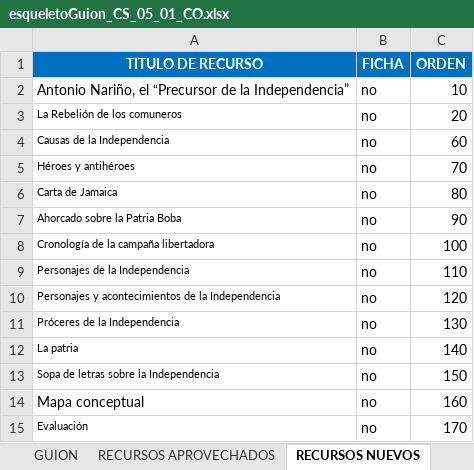
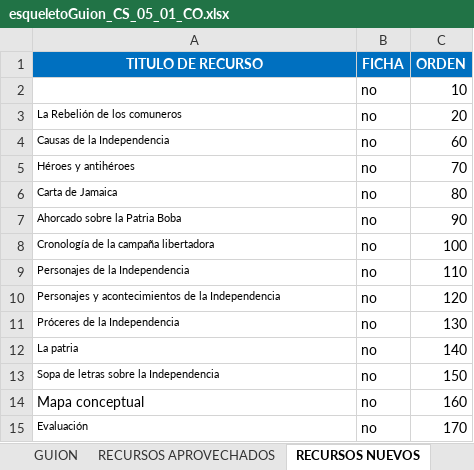
Before and after one commit to AulaPlanetaColombia/CienciasSociales, an Excel workbook: fuentes/contenidos/grado05/guion01/esqueletoGuion_CS_05_01_CO.xlsx, sheet RECURSOS NUEVOS, drawn as a sheet; values as stored, in another font and other column widths than the file's, no borders; the diff names each change by its address in the sheet, - before the commit and + after, or states it on an @@ line.

```diff
--- a/fuentes/contenidos/grado05/guion01/esqueletoGuion_CS_05_01_CO.xlsx (sheet RECURSOS NUEVOS)
+++ b/fuentes/contenidos/grado05/guion01/esqueletoGuion_CS_05_01_CO.xlsx (sheet RECURSOS NUEVOS)
-A2 (TITULO DE RECURSO): Antonio Nariño, el “Precursor de la Independencia”
+A2 (TITULO DE RECURSO): (empty)
```
Also changed, not shown: sheet RECURSOS APROVECHADOS.
